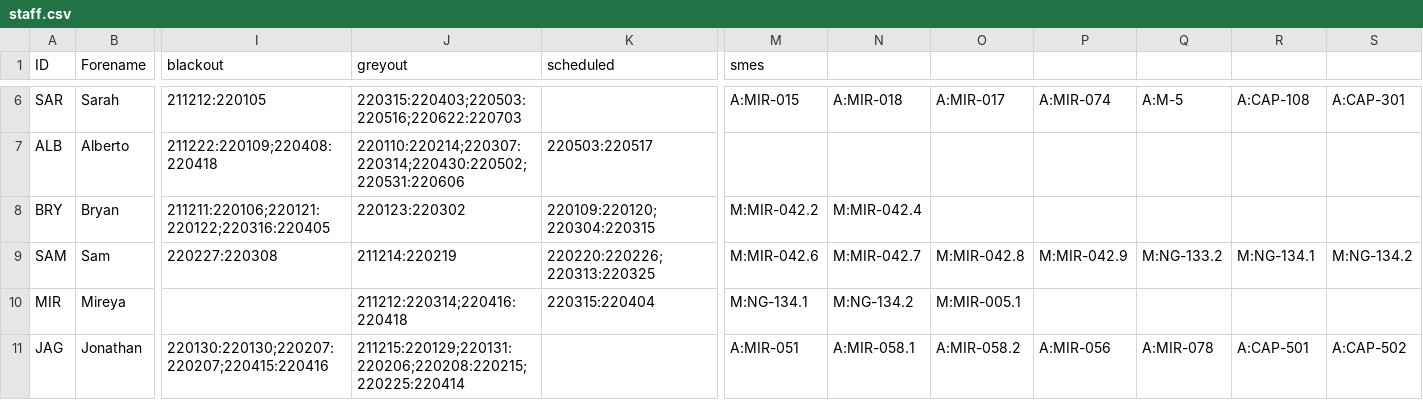
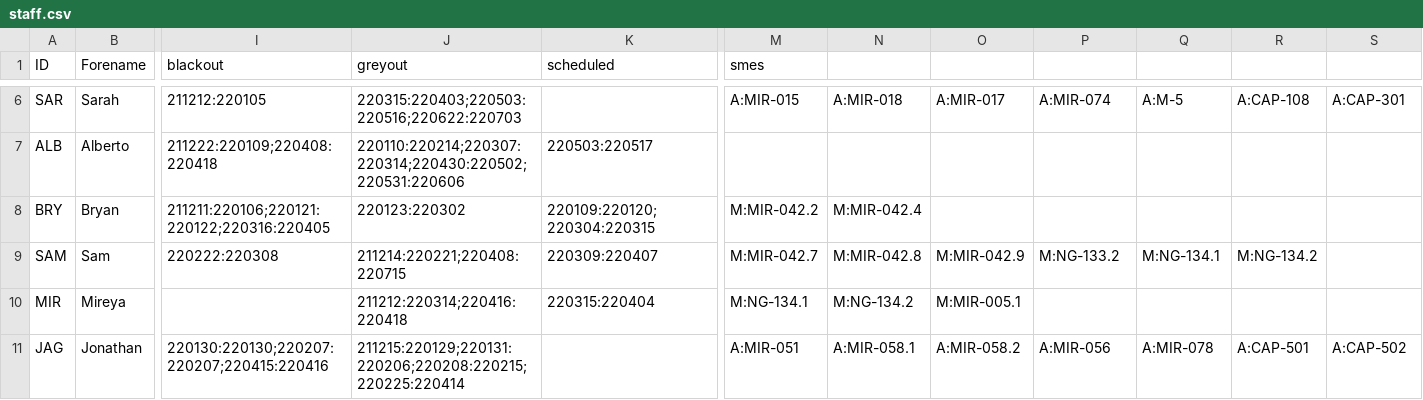
Before and after one commit to AGlasse/timeliner, a CSV file: inputs/staff.csv, drawn as a sheet; only a part is shown, gaps mark what is left out; the diff names each change by its address in the sheet, - before the commit and + after, or states it on an @@ line.

```diff
--- a/inputs/staff.csv
+++ b/inputs/staff.csv
-I9 (blackout): 220227:220308
+I9 (blackout): 220222:220308
-J9 (greyout): 211214:220219
+J9 (greyout): 211214:220221;220408:220715
-K9 (scheduled): 220220:220226;220313:220325
+K9 (scheduled): 220309:220407
-M9 (smes): M:MIR-042.6
+M9 (smes): M:MIR-042.7
-N9: M:MIR-042.7
+N9: M:MIR-042.8
-O9: M:MIR-042.8
+O9: M:MIR-042.9
-P9: M:MIR-042.9
+P9: M:NG-133.2
-Q9: M:NG-133.2
+Q9: M:NG-134.1
-R9: M:NG-134.1
+R9: M:NG-134.2
-S9: M:NG-134.2
+S9: (empty)
```
Also changed, not shown: outputs/shift_plan_basis.csv, 2 other files.
